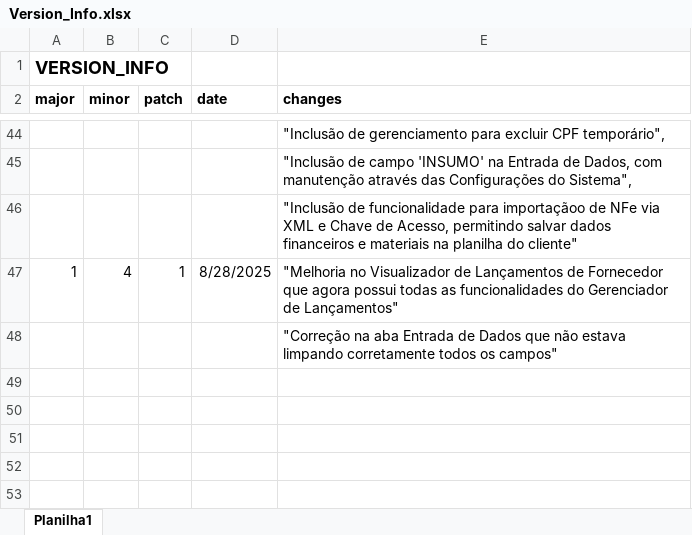
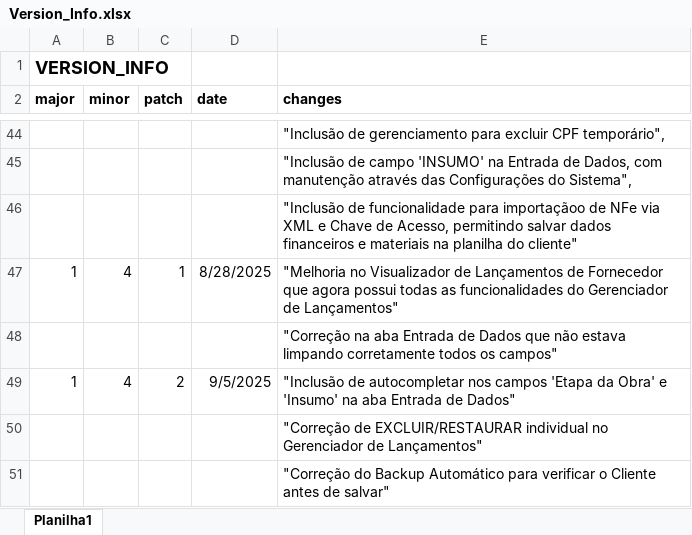
Before and after one commit to Emgalves/Sistema-Financeiro, an Excel workbook: Version_Info.xlsx, sheet Planilha1, drawn as a sheet; only a part is shown, gaps mark what is left out; values as stored, in another font and other column widths than the file's, no borders; the diff names each change by its address in the sheet, - before the commit and + after, or states it on an @@ line.

Commit message:
Update Version_Info.xlsx

```diff
--- a/Version_Info.xlsx (sheet Planilha1)
+++ b/Version_Info.xlsx (sheet Planilha1)
+row 49: 1 | 4 | 2 | 9/5/2025 | "Inclusão de autocompletar nos campos 'Etapa da Obra' e 'Insumo' na aba Entrada de Dados"
+row 50:  |  |  |  | "Correção de EXCLUIR/RESTAURAR individual no Gerenciador de Lançamentos"
+row 51:  |  |  |  | "Correção do Backup Automático para verificar o Cliente antes de salvar"
```
